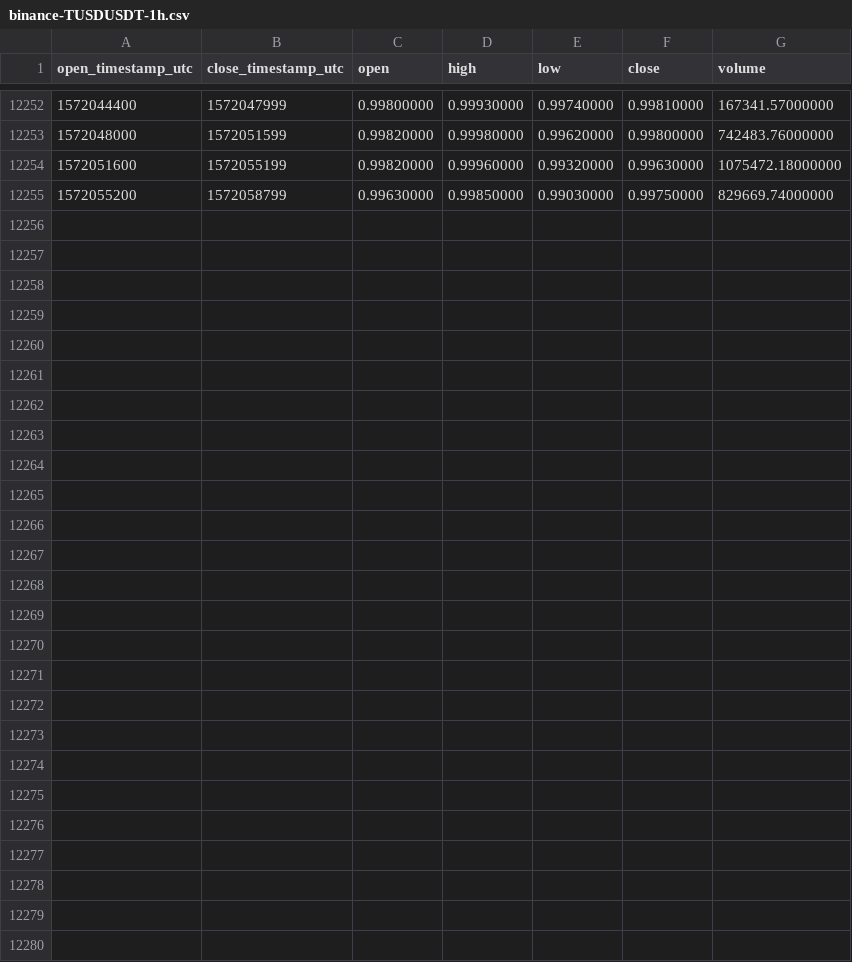
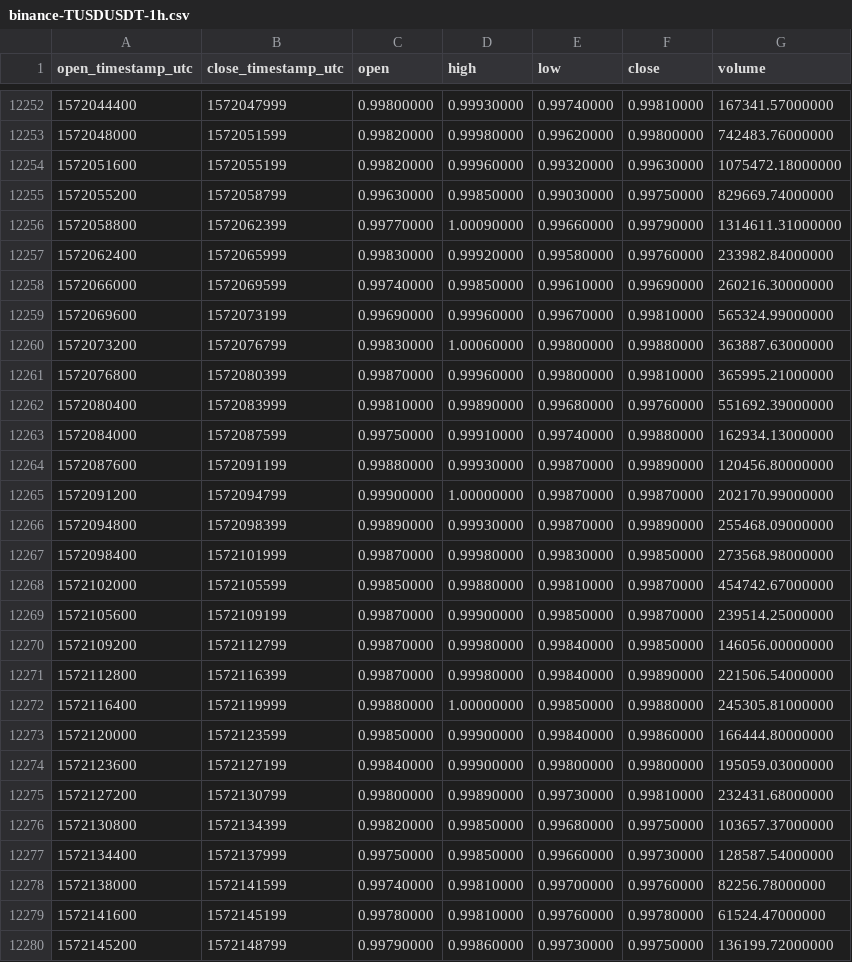
Before and after one commit to cryptobigbro/binance-TUSDUSDT, a CSV file: binance-TUSDUSDT-1h.csv, drawn as a sheet; only a part is shown, gaps mark what is left out.

Commit message:
Update OHLCV data.

```diff
--- a/binance-TUSDUSDT-1h.csv
+++ b/binance-TUSDUSDT-1h.csv
@@ -12255 +12255,26 @@ open_timestamp_utc,close_timestamp_utc,open,high,low,close,volume
 1572055200,1572058799,0.99630000,0.99850000,0.99030000,0.99750000,829669.74000000
+1572058800,1572062399,0.99770000,1.00090000,0.99660000,0.99790000,1314611.31000000
+1572062400,1572065999,0.99830000,0.99920000,0.99580000,0.99760000,233982.84000000
+1572066000,1572069599,0.99740000,0.99850000,0.99610000,0.99690000,260216.30000000
+1572069600,1572073199,0.99690000,0.99960000,0.99670000,0.99810000,565324.99000000
+1572073200,1572076799,0.99830000,1.00060000,0.99800000,0.99880000,363887.63000000
+1572076800,1572080399,0.99870000,0.99960000,0.99800000,0.99810000,365995.21000000
+1572080400,1572083999,0.99810000,0.99890000,0.99680000,0.99760000,551692.39000000
+1572084000,1572087599,0.99750000,0.99910000,0.99740000,0.99880000,162934.13000000
+1572087600,1572091199,0.99880000,0.99930000,0.99870000,0.99890000,120456.80000000
+1572091200,1572094799,0.99900000,1.00000000,0.99870000,0.99870000,202170.99000000
+1572094800,1572098399,0.99890000,0.99930000,0.99870000,0.99890000,255468.09000000
+1572098400,1572101999,0.99870000,0.99980000,0.99830000,0.99850000,273568.98000000
+1572102000,1572105599,0.99850000,0.99880000,0.99810000,0.99870000,454742.67000000
+1572105600,1572109199,0.99870000,0.99900000,0.99850000,0.99870000,239514.25000000
+1572109200,1572112799,0.99870000,0.99980000,0.99840000,0.99850000,146056.00000000
+1572112800,1572116399,0.99870000,0.99980000,0.99840000,0.99890000,221506.54000000
+1572116400,1572119999,0.99880000,1.00000000,0.99850000,0.99880000,245305.81000000
+1572120000,1572123599,0.99850000,0.99900000,0.99840000,0.99860000,166444.80000000
+1572123600,1572127199,0.99840000,0.99900000,0.99800000,0.99800000,195059.03000000
+1572127200,1572130799,0.99800000,0.99890000,0.99730000,0.99810000,232431.68000000
+1572130800,1572134399,0.99820000,0.99850000,0.99680000,0.99750000,103657.37000000
+1572134400,1572137999,0.99750000,0.99850000,0.99660000,0.99730000,128587.54000000
+1572138000,1572141599,0.99740000,0.99810000,0.99700000,0.99760000,82256.78000000
+1572141600,1572145199,0.99780000,0.99810000,0.99760000,0.99780000,61524.47000000
+1572145200,1572148799,0.99790000,0.99860000,0.99730000,0.99750000,136199.72000000
```
Also changed, not shown: binance-TUSDUSDT-1d.csv.
